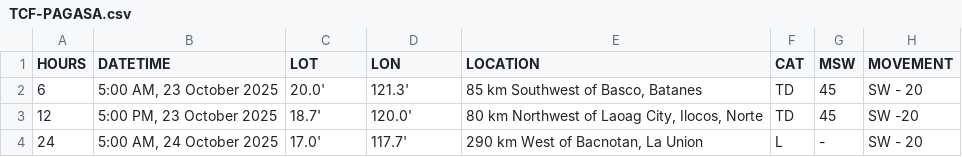
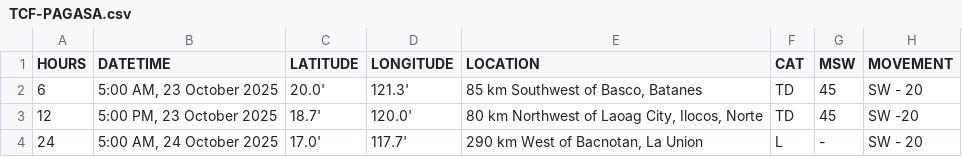
Before and after one commit to cmicabuyao/cabs-hazard, a CSV file: TCF-PAGASA.csv, drawn as a sheet.

Commit message:
Add files via upload

```diff
--- a/TCF-PAGASA.csv
+++ b/TCF-PAGASA.csv
@@ -1,2 +1,2 @@
-HOURS,DATETIME,LOT,LON,LOCATION,CAT,MSW,MOVEMENT
+HOURS,DATETIME,LATITUDE,LONGITUDE,LOCATION,CAT,MSW,MOVEMENT
 6,"5:00 AM, 23 October 2025",20.0',121.3',"85 km Southwest of Basco, Batanes",TD,45,SW - 20
```
